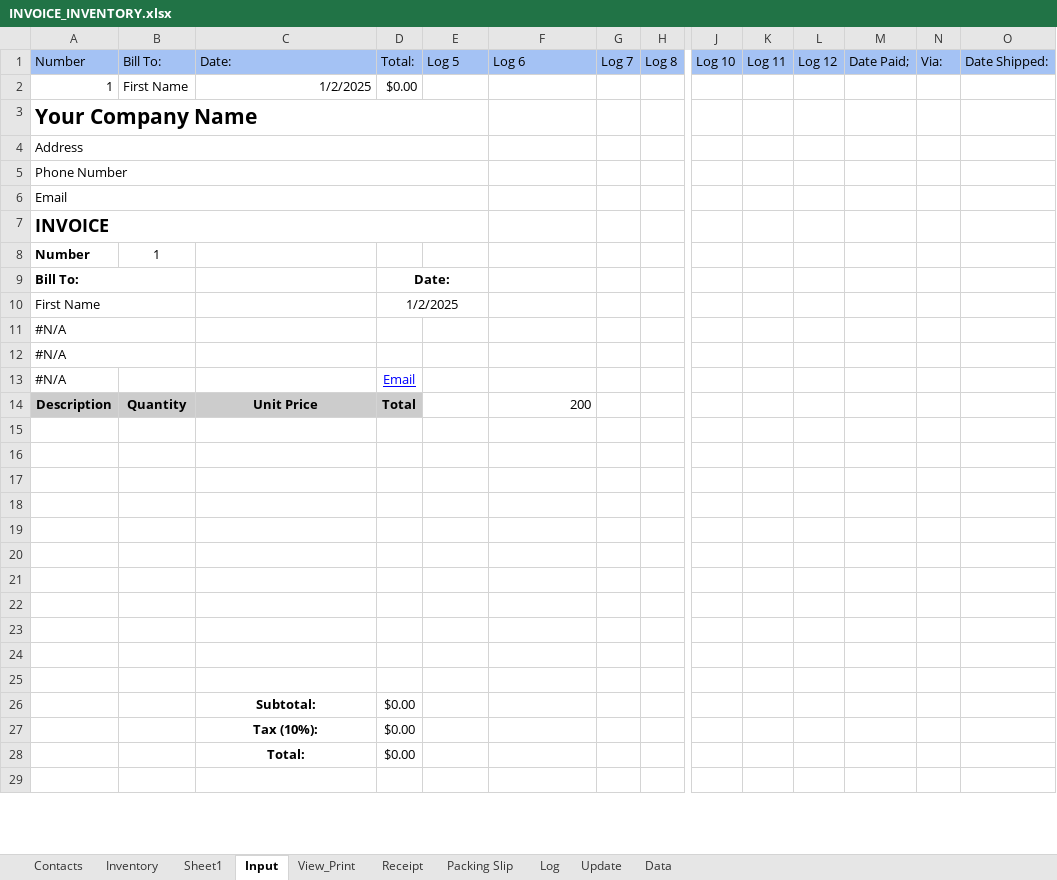
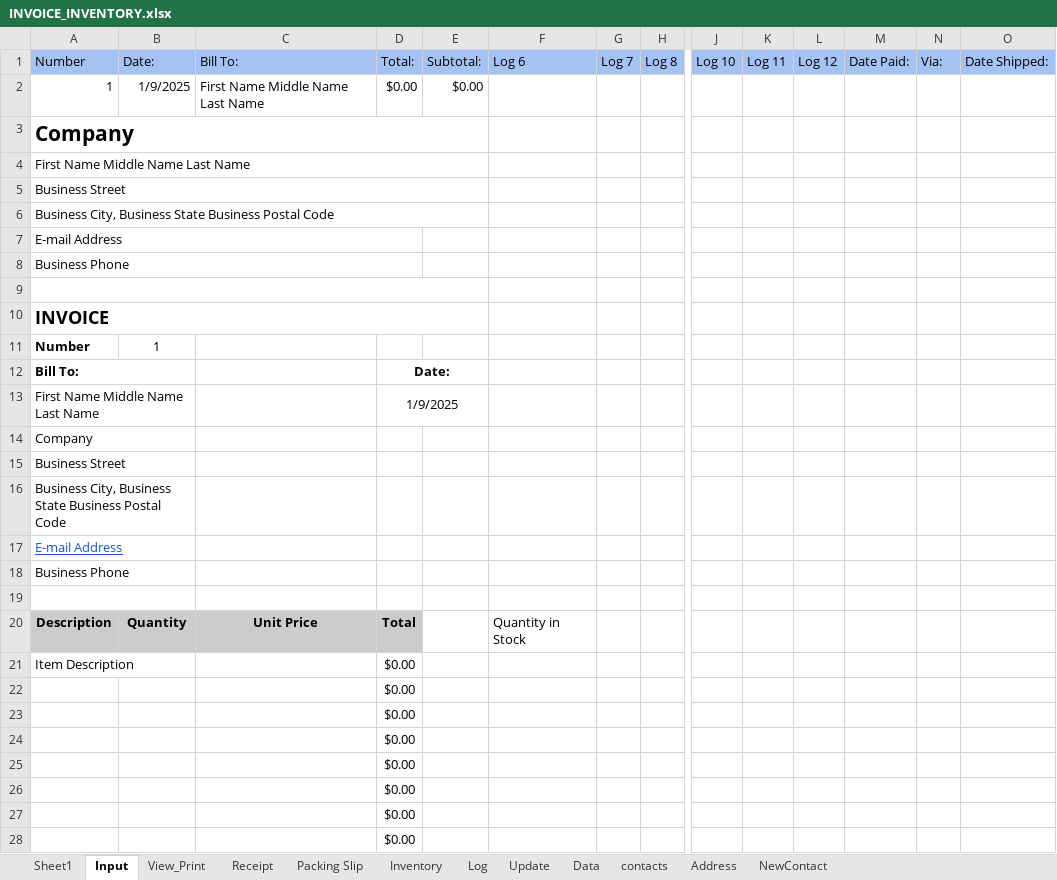
Before and after one commit to DataMateApp/DataMateApp.github.io, an Excel workbook: INVOICE_INVENTORY.xlsx, sheet Input, drawn as a sheet; only a part is shown, gaps mark what is left out; the shorter side is filled out with more unchanged rows; values as stored, in another font and other column widths than the file's, no borders; charts and pictures not drawn; removed rows and columns are numbered as before the commit, all else as after; rows hold the shown columns only; the diff covers the shown part only; the diff names each change by its address in the sheet, - before the commit and + after, or states it on an @@ line.

```diff
--- a/INVOICE_INVENTORY.xlsx (sheet Input)
+++ b/INVOICE_INVENTORY.xlsx (sheet Input)
-sheet tab: Contacts
+sheet tab: contacts
+sheet tab: Address
+sheet tab: NewContact
@@ sheet tab order changed: Sheet1 | Input | View_Print | Receipt | Packing Slip | Inventory | Log | Update | Data | contacts | Address | NewContact @@
-B1: Bill To:
+B1: Date:
-C1: Date:
+C1: Bill To:
-E1: Log 5
+E1: Subtotal:
-M1: Date Paid;
+M1: Date Paid:
-B2: First Name
+B2: 1/9/2025
-C2: 1/2/2025
+C2: First Name Middle Name Last Name
-E2: (empty)
+E2: $0.00
-A3: Your Company Name
+A3: Company
-A4: Address
+A4: First Name Middle Name Last Name
-A5: Phone Number
+A5: Business Street
-A6: Email
+A6: Business City, Business State Business Postal Code
+row 7: E-mail Address
+row 8: Business Phone
+row 9: (empty)
-row 10: First Name |  |  | 1/2/2025
+row 13: First Name Middle Name Last Name |  |  | 1/9/2025
-A14: #N/A
+A14: Company
-A15: #N/A
+A15: Business Street
-row 13: #N/A |  |  | Email
-row 14: Description | Quantity | Unit Price | Total |  | 200
+row 16: Business City, Business State Business Postal Code
+row 17: E-mail Address
+row 18: Business Phone
+A19:B19 merged
-row 20: (empty)
+row 20: Description | Quantity | Unit Price | Total |  | Quantity in Stock
-A20:D20 fill: none
+A20:D20 fill: #CCCCCC
-row 21: (empty)
+row 21: Item Description |  |  | $0.00
-D22:D28: (empty)
+D22:D28: $0.00
```
Also changed, not shown: 2 added rows and 1 edited cell elsewhere in this sheet, sheet View_Print, sheet Receipt, sheet Packing Slip, sheet Sheet1, sheet Log, sheet Inventory, 2 more sheets, formulas that keep their value, charts or pictures.
